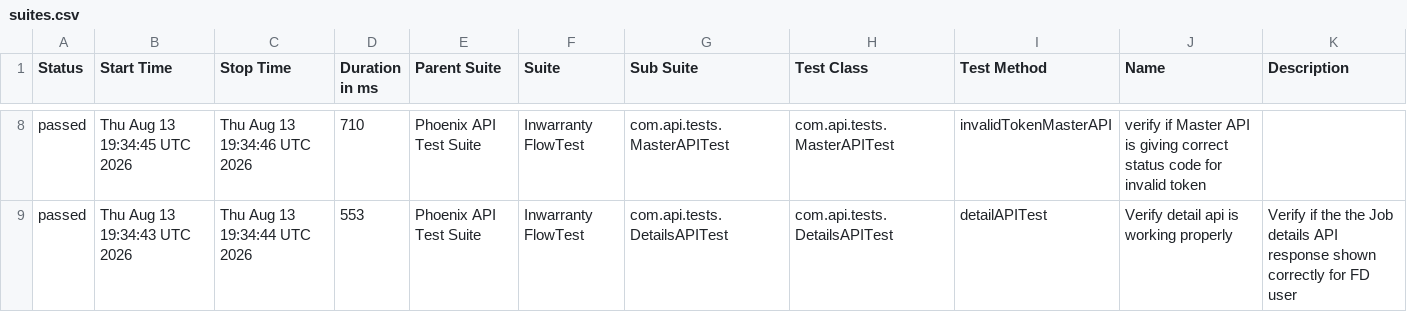
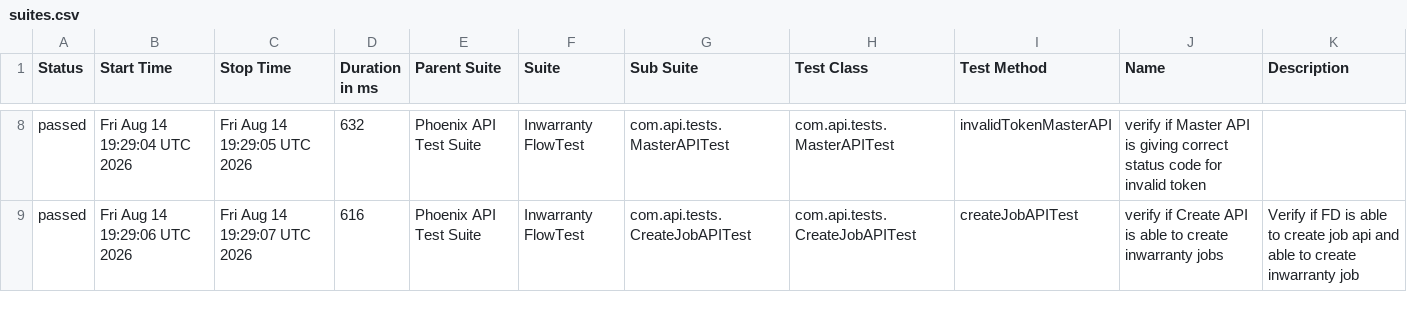
Before and after one commit to iamsourabh434/PhoenixTestAutomationFramework, a CSV file: data/suites.csv, drawn as a sheet; only a part is shown, gaps mark what is left out; the diff covers the shown part only.

```diff
--- a/data/suites.csv
+++ b/data/suites.csv
@@ -8,2 +8,2 @@
-"passed","Thu Aug 13 19:34:45 UTC 2026","Thu Aug 13 19:34:46 UTC 2026","710","Phoenix API Test Suite","Inwarranty FlowTest","com.api.tests.MasterAPITest","com.api.tests.MasterAPITest","invalidTokenMasterAPI","verify if Master API is giving correct status code for invalid token",""
-"passed","Thu Aug 13 19:34:43 UTC 2026","Thu Aug 13 19:34:44 UTC 2026","553","Phoenix API Test Suite","Inwarranty FlowTest","com.api.tests.DetailsAPITest","com.api.tests.DetailsAPITest","detailAPITest","Verify detail api is working properly","Verify if the the Job details API response shown correctly for FD user"
+"passed","Fri Aug 14 19:29:04 UTC 2026","Fri Aug 14 19:29:05 UTC 2026","632","Phoenix API Test Suite","Inwarranty FlowTest","com.api.tests.MasterAPITest","com.api.tests.MasterAPITest","invalidTokenMasterAPI","verify if Master API is giving correct status code for invalid token",""
+"passed","Fri Aug 14 19:29:06 UTC 2026","Fri Aug 14 19:29:07 UTC 2026","616","Phoenix API Test Suite","Inwarranty FlowTest","com.api.tests.CreateJobAPITest","com.api.tests.CreateJobAPITest","createJobAPITest","verify if Create API is able to create inwarranty jobs","Verify if FD is able to create job api and able to create inwarranty job"
```
Also changed, not shown: 1 added row, 1 removed row and 30 edited cells elsewhere in this file, data/behaviors.csv, 53 other files.
